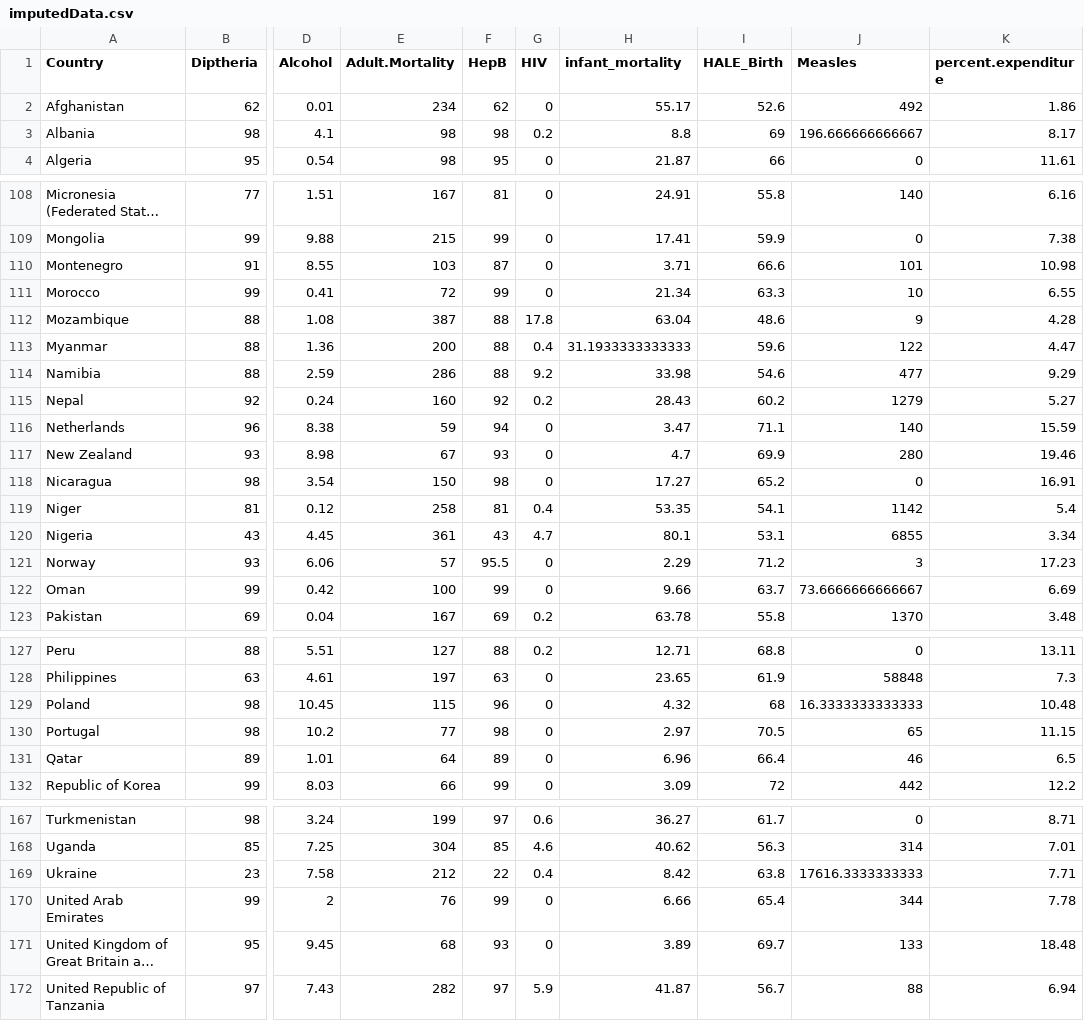
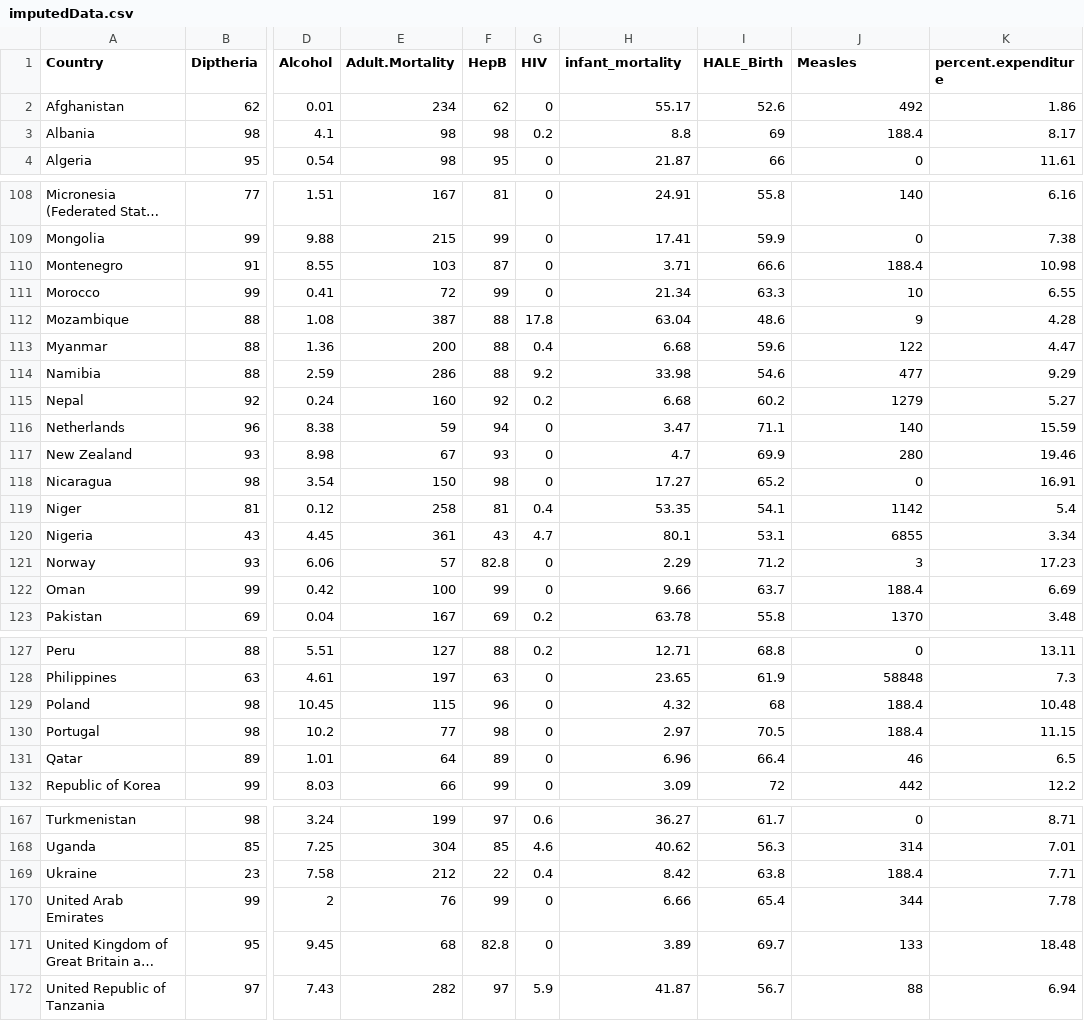
Before and after one commit to austinhada/Data-Mining-Final-Project, a CSV file: imputedData.csv, drawn as a sheet; only a part is shown, gaps mark what is left out; long unchanged cells end in …; the diff covers the shown part only; the diff names each change by its address in the sheet, - before the commit and + after, or states it on an @@ line.

```diff
--- a/imputedData.csv
+++ b/imputedData.csv
-J3 (Measles): 196.666666666667
+J3 (Measles): 188.4
-J110 (Measles): 101
+J110 (Measles): 188.4
-H113 (infant_mortality): 31.1933333333333
+H113 (infant_mortality): 6.68
-H115 (infant_mortality): 28.43
+H115 (infant_mortality): 6.68
-F121 (HepB): 95.5
+F121 (HepB): 82.8
-J122 (Measles): 73.6666666666667
+J122 (Measles): 188.4
-J129 (Measles): 16.3333333333333
+J129 (Measles): 188.4
-J130 (Measles): 65
+J130 (Measles): 188.4
-J169 (Measles): 17616.3333333333
+J169 (Measles): 188.4
-F171 (HepB): 93
+F171 (HepB): 82.8
```
Also changed, not shown: 32 edited cells elsewhere in this file, life14updated.csv, 4 other files.
